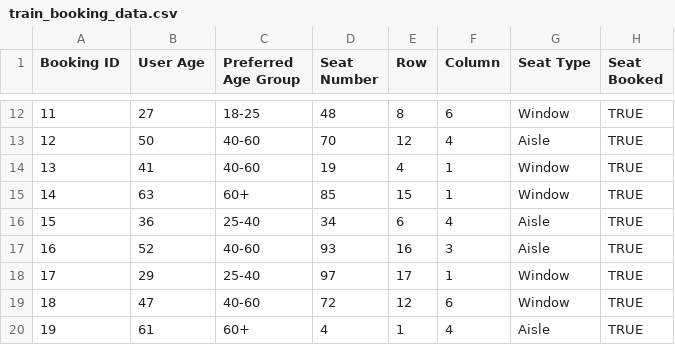
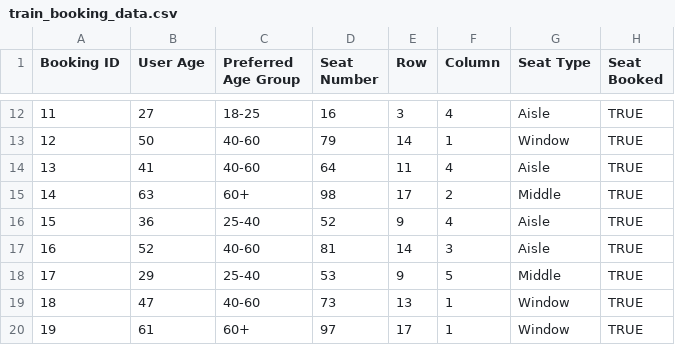
Before and after one commit to Data-Fusion-TIU/IRCTC_upgradation, a CSV file: train_booking_data.csv, drawn as a sheet; only a part is shown, gaps mark what is left out; the diff covers the shown part only.

```diff
--- a/train_booking_data.csv
+++ b/train_booking_data.csv
@@ -12,9 +12,9 @@ Booking ID,User Age,Preferred Age Group,Seat Number,Row,Column,Seat Type,Seat Bo
-11,27,18-25,48,8,6,Window,TRUE
-12,50,40-60,70,12,4,Aisle,TRUE
-13,41,40-60,19,4,1,Window,TRUE
-14,63,60+,85,15,1,Window,TRUE
-15,36,25-40,34,6,4,Aisle,TRUE
-16,52,40-60,93,16,3,Aisle,TRUE
-17,29,25-40,97,17,1,Window,TRUE
-18,47,40-60,72,12,6,Window,TRUE
-19,61,60+,4,1,4,Aisle,TRUE
+11,27,18-25,16,3,4,Aisle,TRUE
+12,50,40-60,79,14,1,Window,TRUE
+13,41,40-60,64,11,4,Aisle,TRUE
+14,63,60+,98,17,2,Middle,TRUE
+15,36,25-40,52,9,4,Aisle,TRUE
+16,52,40-60,81,14,3,Aisle,TRUE
+17,29,25-40,53,9,5,Middle,TRUE
+18,47,40-60,73,13,1,Window,TRUE
+19,61,60+,97,17,1,Window,TRUE
```
Also changed, not shown: 49 edited cells elsewhere in this file.
